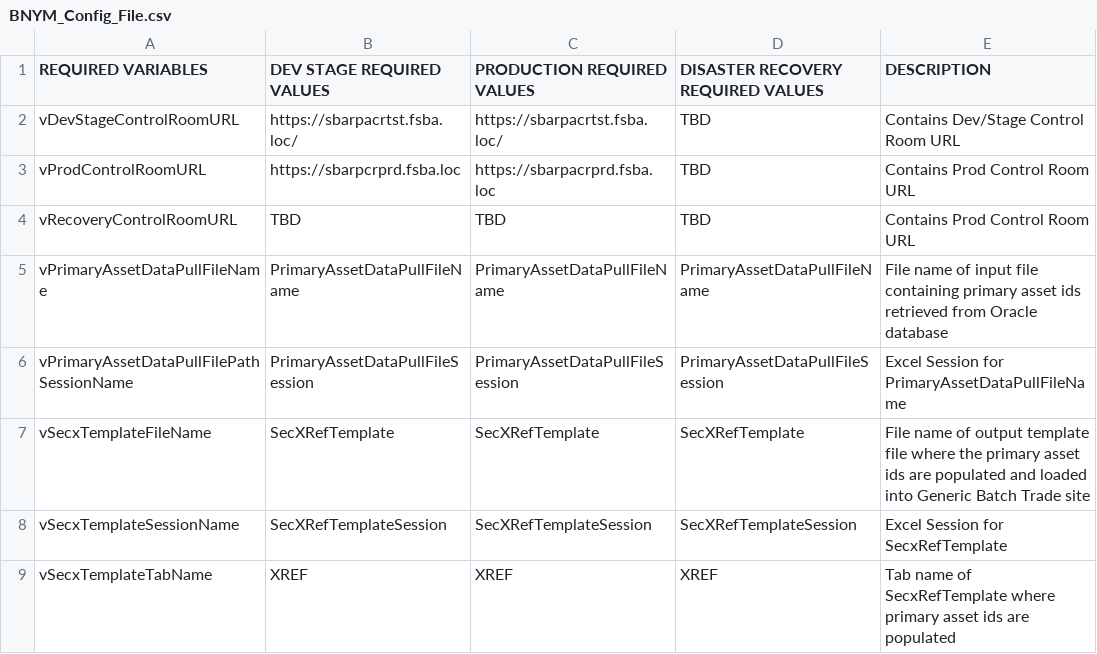
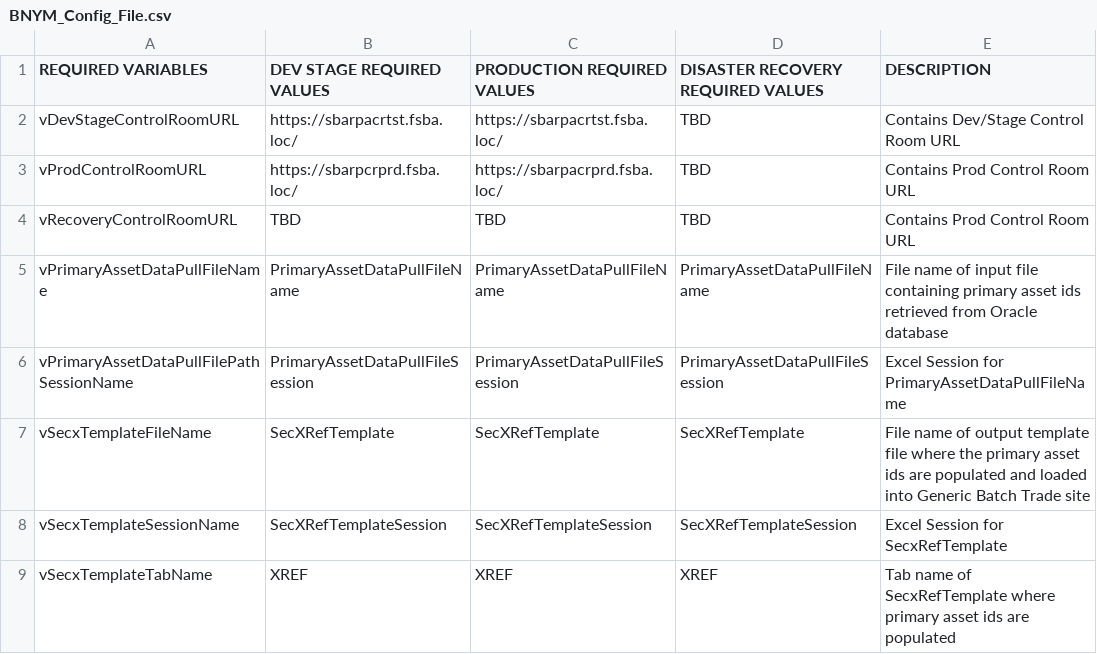
Before and after one commit to GitHub-A360/A360, a CSV file: Automation Anywhere/Bots/My Docs/SBA/Financial Systems/SBARPA 001 - BNYM_ID_Entry into Generic Batch Trade for New Securities/BNYM_Config_File.csv, drawn as a sheet; only a part is shown.

Commit message:
Added slash t Prod

```diff
--- a/Automation Anywhere/Bots/My Docs/SBA/Financial Systems/SBARPA 001 - BNYM_ID_Entry into Generic Batch Trade for New Securities/BNYM_Config_File.csv
+++ b/Automation Anywhere/Bots/My Docs/SBA/Financial Systems/SBARPA 001 - BNYM_ID_Entry into Generic Batch Trade for New Securities/BNYM_Config_File.csv
@@ -2,3 +2,3 @@ REQUIRED VARIABLES,DEV STAGE REQUIRED VALUES,PRODUCTION REQUIRED VALUES,DISASTER
 vDevStageControlRoomURL,https://sbarpacrtst.fsba.loc/,https://sbarpacrtst.fsba.loc/,TBD,Contains Dev/Stage Control Room URL
-vProdControlRoomURL,https://sbarpcrprd.fsba.loc,https://sbarpacrprd.fsba.loc,TBD,Contains Prod Control Room URL
+vProdControlRoomURL,https://sbarpcrprd.fsba.loc/,https://sbarpacrprd.fsba.loc/,TBD,Contains Prod Control Room URL
 vRecoveryControlRoomURL,TBD,TBD,TBD,Contains Prod Control Room URL
```
